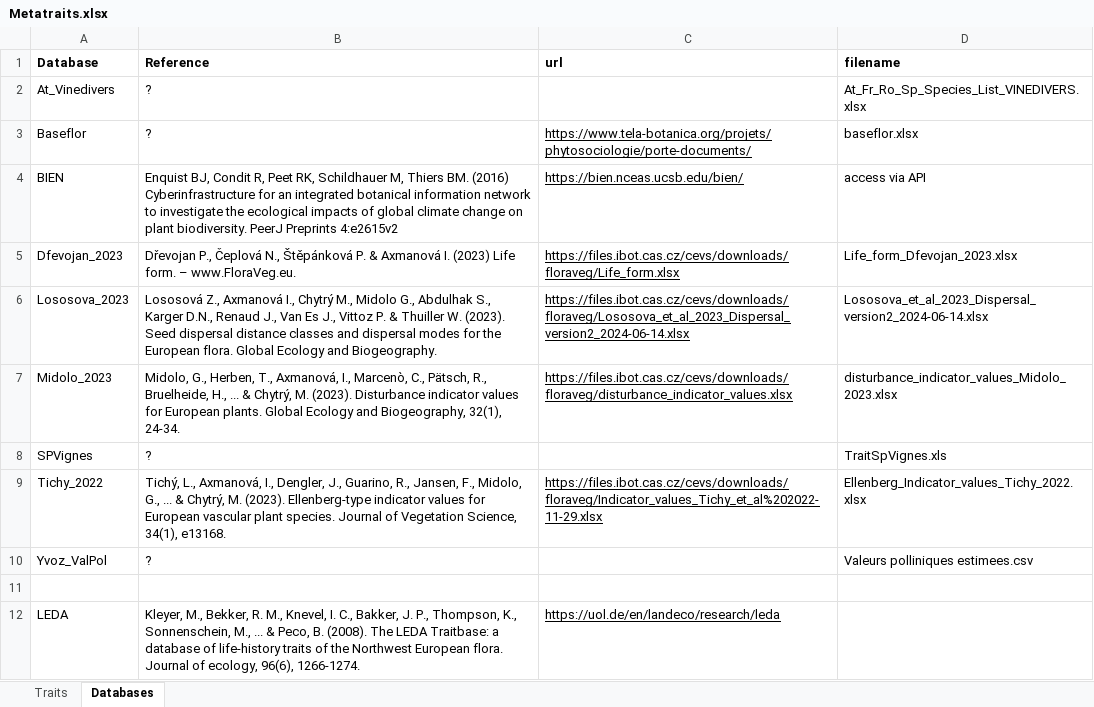
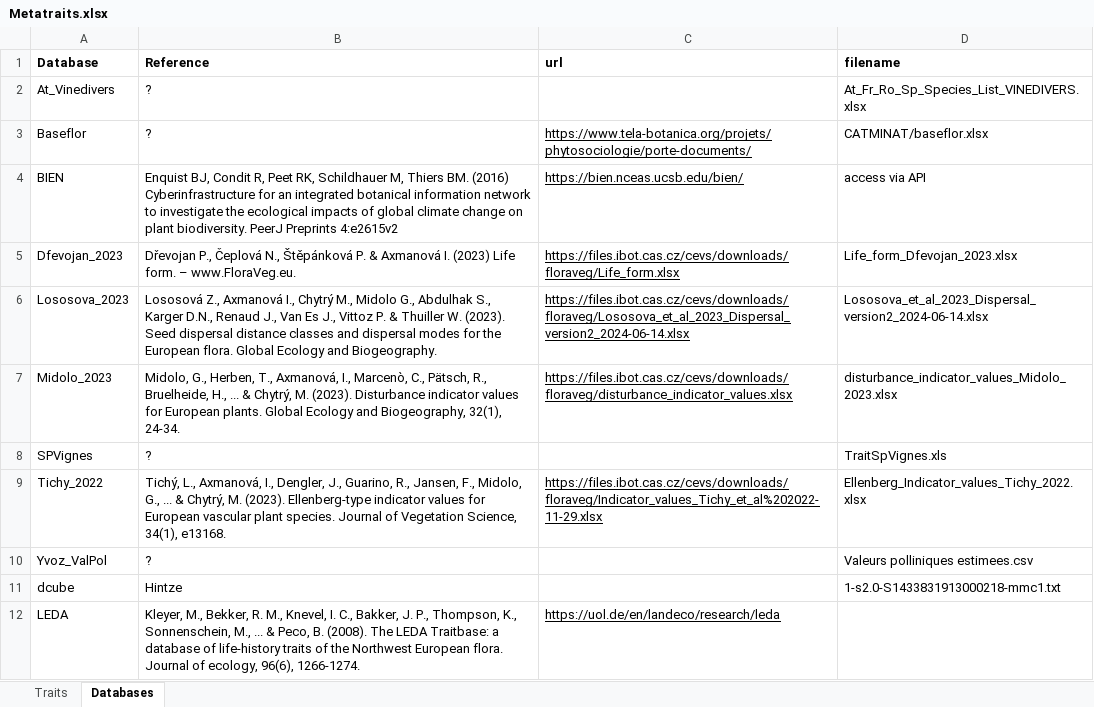
Before and after one commit to FELLOW-flora/fellow-traits, an Excel workbook: data/raw-data/traits/Metatraits.xlsx, sheet Databases, drawn as a sheet; values as stored, in another font and other column widths than the file's, no borders; the diff names each change by its address in the sheet, - before the commit and + after, or states it on an @@ line.

Commit message:
add D3 and Hudgson 2023 trait database

```diff
--- a/data/raw-data/traits/Metatraits.xlsx (sheet Databases)
+++ b/data/raw-data/traits/Metatraits.xlsx (sheet Databases)
-D3 (filename): baseflor.xlsx
+D3 (filename): CATMINAT/baseflor.xlsx
-row 11: (empty)
+row 11: dcube | Hintze |  | 1-s2.0-S1433831913000218-mmc1.txt
```
Also changed, not shown: sheet Traits, 30 other files.
